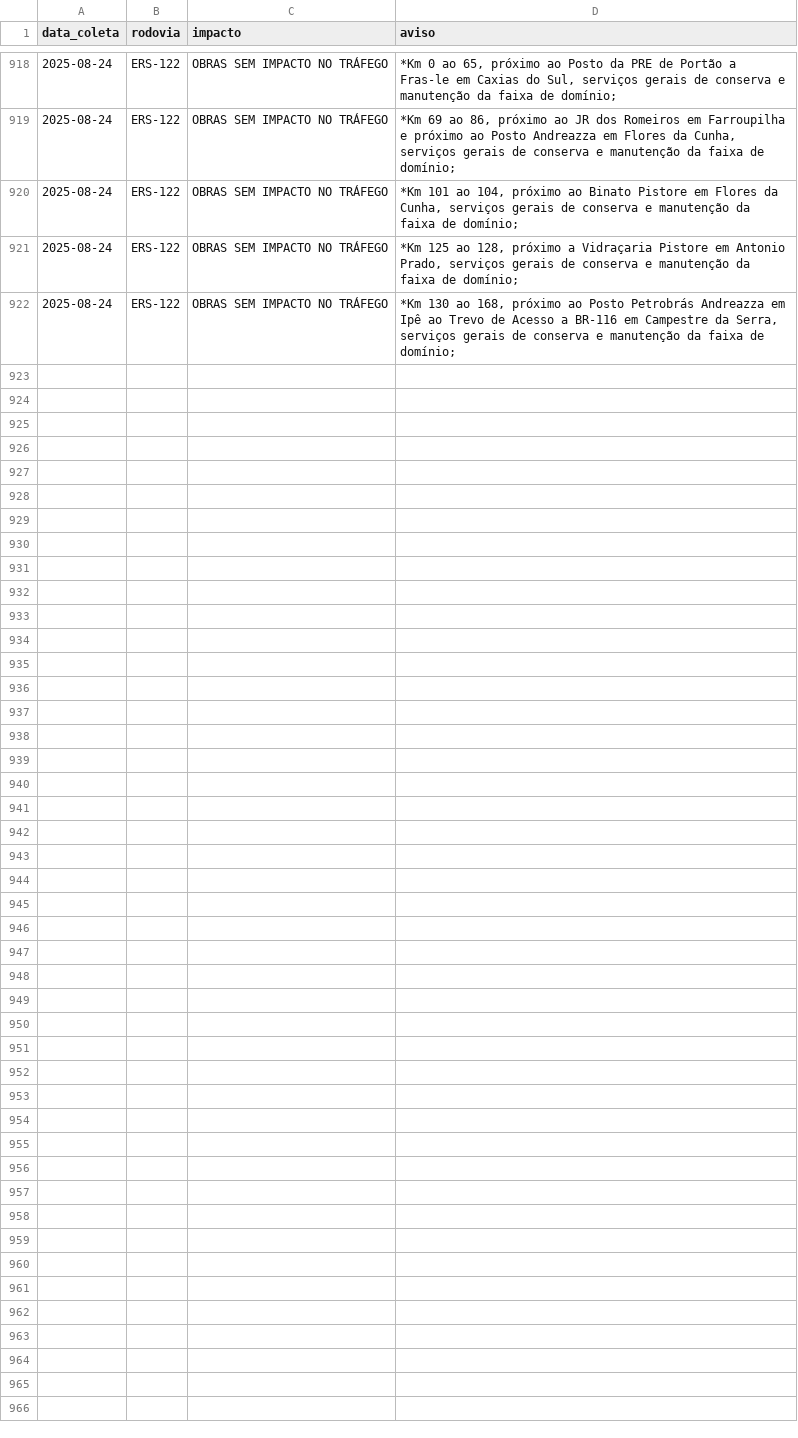
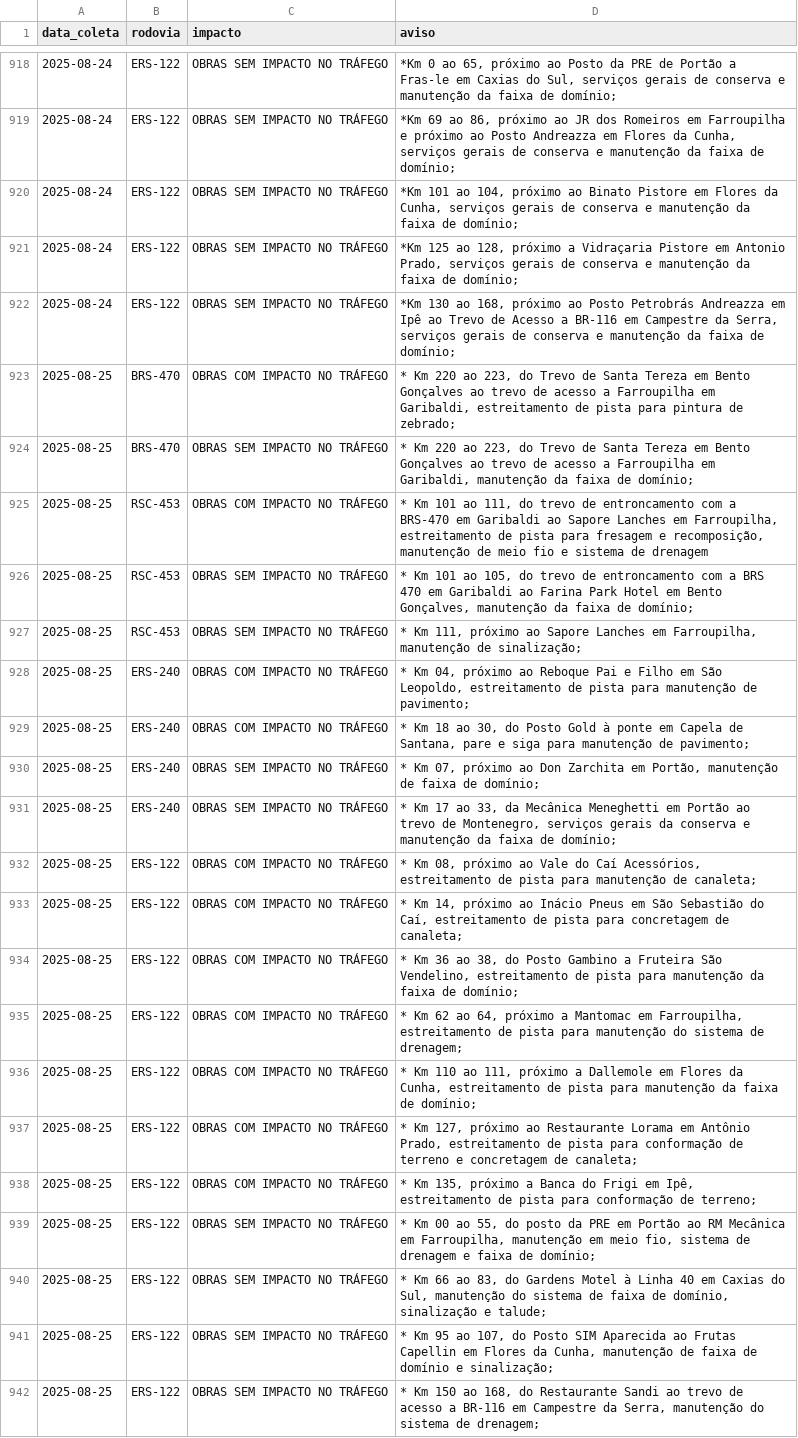
Before and after one commit to gabriel-englert/csg, a CSV file: data/avisos.csv, drawn as a sheet; only a part is shown, gaps mark what is left out; the diff names each change by its address in the sheet, - before the commit and + after, or states it on an @@ line.

```diff
--- a/data/avisos.csv
+++ b/data/avisos.csv
+row 923: 2025-08-25 | BRS-470 | OBRAS COM IMPACTO NO TRÁFEGO | * Km 220 ao 223, do Trevo de Santa Tereza em Bento Gonçalves ao trevo de acesso a Farroupilha em Garibaldi, estreitamento de pista para pintura de zebrado;
+row 924: 2025-08-25 | BRS-470 | OBRAS SEM IMPACTO NO TRÁFEGO | * Km 220 ao 223, do Trevo de Santa Tereza em Bento Gonçalves ao trevo de acesso a Farroupilha em Garibaldi, manutenção da faixa de domínio;
+row 925: 2025-08-25 | RSC-453 | OBRAS COM IMPACTO NO TRÁFEGO | * Km 101 ao 111, do trevo de entroncamento com a BRS-470 em Garibaldi ao Sapore Lanches em Farroupilha, estreitamento de pista para fresagem e recomposição, manutenção de meio fio e sistema de drenagem
+row 926: 2025-08-25 | RSC-453 | OBRAS SEM IMPACTO NO TRÁFEGO | * Km 101 ao 105, do trevo de entroncamento com a BRS 470 em Garibaldi ao Farina Park Hotel em Bento Gonçalves, manutenção da faixa de domínio;
+row 927: 2025-08-25 | RSC-453 | OBRAS SEM IMPACTO NO TRÁFEGO | * Km 111, próximo ao Sapore Lanches em Farroupilha, manutenção de sinalização;
+row 928: 2025-08-25 | ERS-240 | OBRAS COM IMPACTO NO TRÁFEGO | * Km 04, próximo ao Reboque Pai e Filho em São Leopoldo, estreitamento de pista para manutenção de pavimento;
+row 929: 2025-08-25 | ERS-240 | OBRAS COM IMPACTO NO TRÁFEGO | * Km 18 ao 30, do Posto Gold à ponte em Capela de Santana, pare e siga para manutenção de pavimento;
+row 930: 2025-08-25 | ERS-240 | OBRAS SEM IMPACTO NO TRÁFEGO | * Km 07, próximo ao Don Zarchita em Portão, manutenção de faixa de domínio;
+row 931: 2025-08-25 | ERS-240 | OBRAS SEM IMPACTO NO TRÁFEGO | * Km 17 ao 33, da Mecânica Meneghetti em Portão ao trevo de Montenegro, serviços gerais da conserva e manutenção da faixa de domínio;
+row 932: 2025-08-25 | ERS-122 | OBRAS COM IMPACTO NO TRÁFEGO | * Km 08, próximo ao Vale do Caí Acessórios, estreitamento de pista para manutenção de canaleta;
+row 933: 2025-08-25 | ERS-122 | OBRAS COM IMPACTO NO TRÁFEGO | * Km 14, próximo ao Inácio Pneus em São Sebastião do Caí, estreitamento de pista para concretagem de canaleta;
+row 934: 2025-08-25 | ERS-122 | OBRAS COM IMPACTO NO TRÁFEGO | * Km 36 ao 38, do Posto Gambino a Fruteira São Vendelino, estreitamento de pista para manutenção da faixa de domínio;
+row 935: 2025-08-25 | ERS-122 | OBRAS COM IMPACTO NO TRÁFEGO | * Km 62 ao 64, próximo a Mantomac em Farroupilha, estreitamento de pista para manutenção do sistema de drenagem;
+row 936: 2025-08-25 | ERS-122 | OBRAS COM IMPACTO NO TRÁFEGO | * Km 110 ao 111, próximo a Dallemole em Flores da Cunha, estreitamento de pista para manutenção da faixa de domínio;
+row 937: 2025-08-25 | ERS-122 | OBRAS COM IMPACTO NO TRÁFEGO | * Km 127, próximo ao Restaurante Lorama em Antônio Prado, estreitamento de pista para conformação de terreno e concretagem de canaleta;
+row 938: 2025-08-25 | ERS-122 | OBRAS COM IMPACTO NO TRÁFEGO | * Km 135, próximo a Banca do Frigi em Ipê, estreitamento de pista para conformação de terreno;
+row 939: 2025-08-25 | ERS-122 | OBRAS SEM IMPACTO NO TRÁFEGO | * Km 00 ao 55, do posto da PRE em Portão ao RM Mecânica em Farroupilha, manutenção em meio fio, sistema de drenagem e faixa de domínio;
+row 940: 2025-08-25 | ERS-122 | OBRAS SEM IMPACTO NO TRÁFEGO | * Km 66 ao 83, do Gardens Motel à Linha 40 em Caxias do Sul, manutenção do sistema de faixa de domínio, sinalização e talude;
+row 941: 2025-08-25 | ERS-122 | OBRAS SEM IMPACTO NO TRÁFEGO | * Km 95 ao 107, do Posto SIM Aparecida ao Frutas Capellin em Flores da Cunha, manutenção de faixa de domínio e sinalização;
+row 942: 2025-08-25 | ERS-122 | OBRAS SEM IMPACTO NO TRÁFEGO | * Km 150 ao 168, do Restaurante Sandi ao trevo de acesso a BR-116 em Campestre da Serra, manutenção do sistema de drenagem;
```
